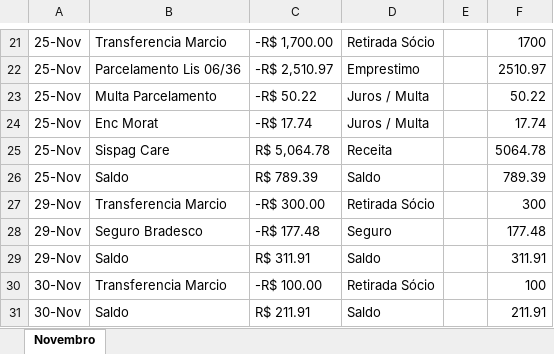
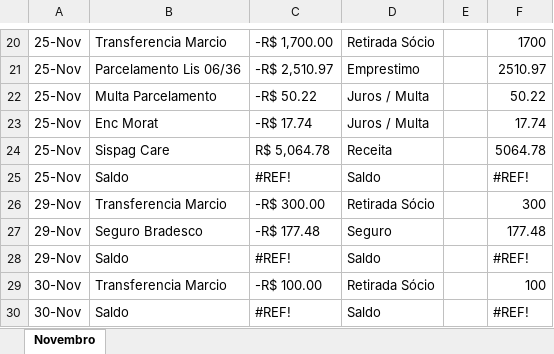
Before and after one commit to fmmarmello/mariaconciliadora-backend, an Excel workbook: samples/Novembro21.xlsx, sheet Novembro, drawn as a sheet; only a part is shown, gaps mark what is left out; values as stored, in another font and other column widths than the file's, no cell formats; addresses are those after the commit; the diff covers the shown part only; the diff names each change by its address in the sheet, - before the commit and + after, or states it on an @@ line.

```diff
--- a/samples/Novembro21.xlsx (sheet Novembro)
+++ b/samples/Novembro21.xlsx (sheet Novembro)
-C25: R$ 789.39
+C25: #REF!
-F25: 789.39
+F25: #REF!
-C28: R$ 311.91
+C28: #REF!
-F28: 311.91
+F28: #REF!
-C30: R$ 211.91
+C30: #REF!
-F30: 211.91
+F30: #REF!
```
Also changed, not shown: 1 added row, 2 removed rows and 10 edited cells elsewhere in this sheet, cell formats, formulas that keep their value, 6 other files.
